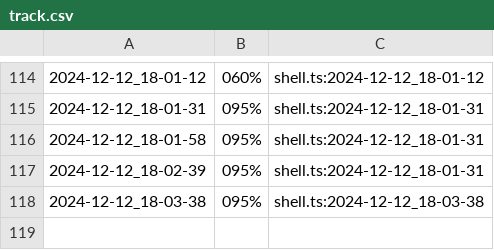
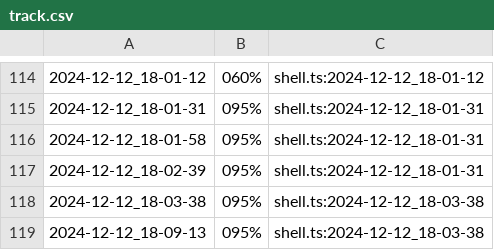
Before and after one commit to qxcode-course/prova-poo-2024-2-alnufc, a CSV file: poo/.tko/track/charger/track.csv, drawn as a sheet; only a part is shown, gaps mark what is left out; the diff names each change by its address in the sheet, - before the commit and + after, or states it on an @@ line.

```diff
--- a/poo/.tko/track/charger/track.csv
+++ b/poo/.tko/track/charger/track.csv
+row 119: 2024-12-12_18-09-13 | 095% | shell.ts:2024-12-12_18-03-38
```
Also changed, not shown: poo/.tko/history.csv, prova/.tko/history.csv, 2 other files.
